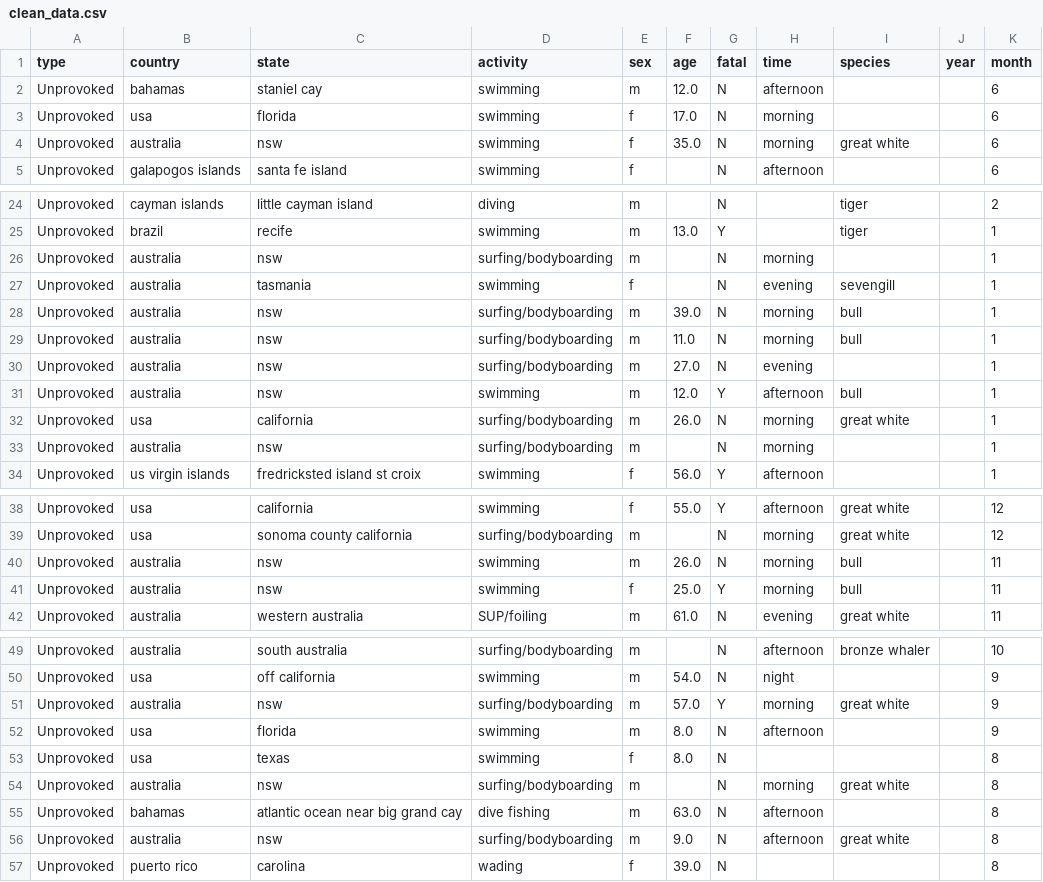
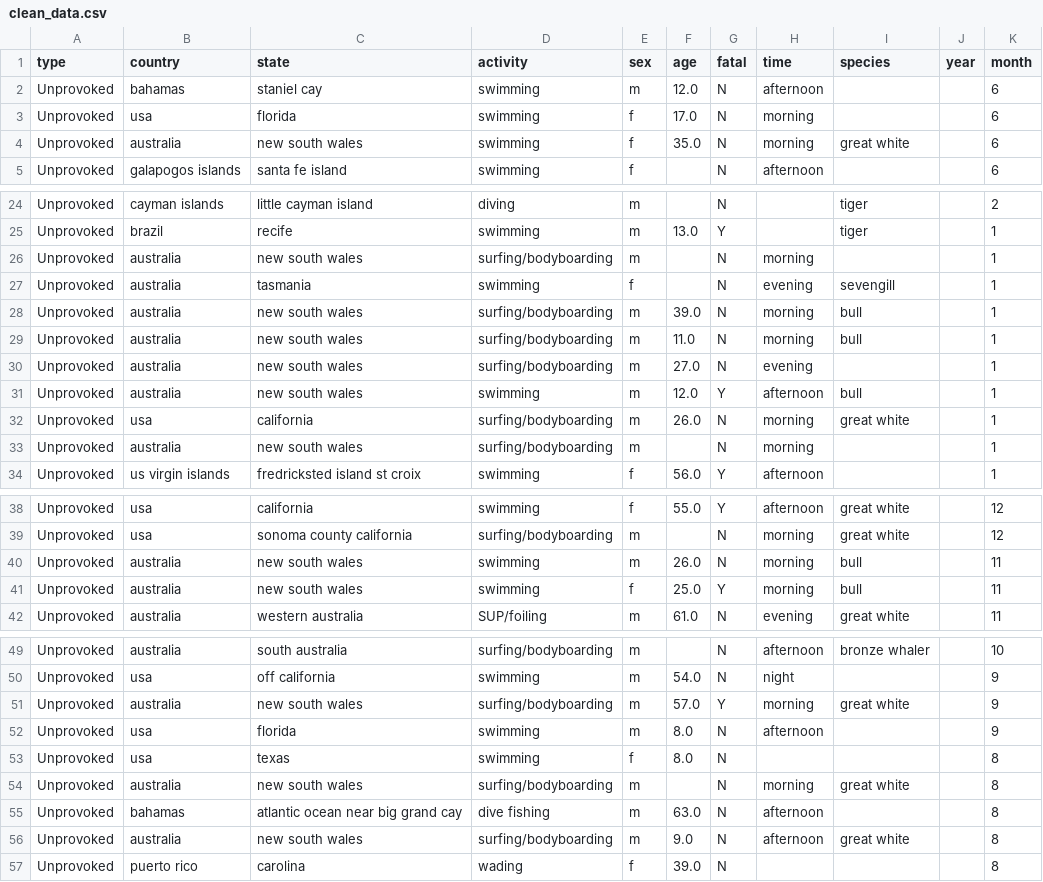
Before and after one commit to imalvarado/5650-final-project, a CSV file: data/clean_data/clean_data.csv, drawn as a sheet; only a part is shown, gaps mark what is left out; the diff covers the shown part only.

Commit message:
filtered to states with >=30 attacks

```diff
--- a/data/clean_data/clean_data.csv
+++ b/data/clean_data/clean_data.csv
@@ -3,3 +3,3 @@ Unprovoked,bahamas,staniel cay,swimming,m,12.0,N,afternoon,,,6
 Unprovoked,usa,florida,swimming,f,17.0,N,morning,,,6
-Unprovoked,australia,nsw,swimming,f,35.0,N,morning,great white,,6
+Unprovoked,australia,new south wales,swimming,f,35.0,N,morning,great white,,6
 Unprovoked,galapogos islands,santa fe island,swimming,f,,N,afternoon,,,6
@@ -25,10 +25,10 @@ Unprovoked,cayman islands,little cayman island,diving,m,,N,,tiger,,2
 Unprovoked,brazil,recife,swimming,m,13.0,Y,,tiger,,1
-Unprovoked,australia,nsw,surfing/bodyboarding,m,,N,morning,,,1
+Unprovoked,australia,new south wales,surfing/bodyboarding,m,,N,morning,,,1
 Unprovoked,australia,tasmania,swimming,f,,N,evening,sevengill,,1
-Unprovoked,australia,nsw,surfing/bodyboarding,m,39.0,N,morning,bull,,1
-Unprovoked,australia,nsw,surfing/bodyboarding,m,11.0,N,morning,bull,,1
-Unprovoked,australia,nsw,surfing/bodyboarding,m,27.0,N,evening,,,1
-Unprovoked,australia,nsw,swimming,m,12.0,Y,afternoon,bull,,1
+Unprovoked,australia,new south wales,surfing/bodyboarding,m,39.0,N,morning,bull,,1
+Unprovoked,australia,new south wales,surfing/bodyboarding,m,11.0,N,morning,bull,,1
+Unprovoked,australia,new south wales,surfing/bodyboarding,m,27.0,N,evening,,,1
+Unprovoked,australia,new south wales,swimming,m,12.0,Y,afternoon,bull,,1
 Unprovoked,usa,california,surfing/bodyboarding,m,26.0,N,morning,great white,,1
-Unprovoked,australia,nsw,surfing/bodyboarding,m,,N,morning,,,1
+Unprovoked,australia,new south wales,surfing/bodyboarding,m,,N,morning,,,1
 Unprovoked,us virgin islands,fredricksted island st croix,swimming,f,56.0,Y,afternoon,,,1
@@ -39,4 +39,4 @@ Unprovoked,usa,california,swimming,f,55.0,Y,afternoon,great white,,12
 Unprovoked,usa,sonoma county california,surfing/bodyboarding,m,,N,morning,great white,,12
-Unprovoked,australia,nsw,swimming,m,26.0,N,morning,bull,,11
-Unprovoked,australia,nsw,swimming,f,25.0,Y,morning,bull,,11
+Unprovoked,australia,new south wales,swimming,m,26.0,N,morning,bull,,11
+Unprovoked,australia,new south wales,swimming,f,25.0,Y,morning,bull,,11
 Unprovoked,australia,western australia,SUP/foiling,m,61.0,N,evening,great white,,11
@@ -50,8 +50,8 @@ Unprovoked,australia,south australia,surfing/bodyboarding,m,,N,afternoon,bronze
 Unprovoked,usa,off california,swimming,m,54.0,N,night,,,9
-Unprovoked,australia,nsw,surfing/bodyboarding,m,57.0,Y,morning,great white,,9
+Unprovoked,australia,new south wales,surfing/bodyboarding,m,57.0,Y,morning,great white,,9
 Unprovoked,usa,florida,swimming,m,8.0,N,afternoon,,,9
 Unprovoked,usa,texas,swimming,f,8.0,N,,,,8
-Unprovoked,australia,nsw,surfing/bodyboarding,m,,N,morning,great white,,8
+Unprovoked,australia,new south wales,surfing/bodyboarding,m,,N,morning,great white,,8
 Unprovoked,bahamas,atlantic ocean near big grand cay,dive fishing,m,63.0,N,afternoon,,,8
-Unprovoked,australia,nsw,surfing/bodyboarding,m,9.0,N,afternoon,great white,,8
+Unprovoked,australia,new south wales,surfing/bodyboarding,m,9.0,N,afternoon,great white,,8
 Unprovoked,puerto rico,carolina,wading,f,39.0,N,,,,8
```
Also changed, not shown: 5 edited cells elsewhere in this file, 3 other files.
